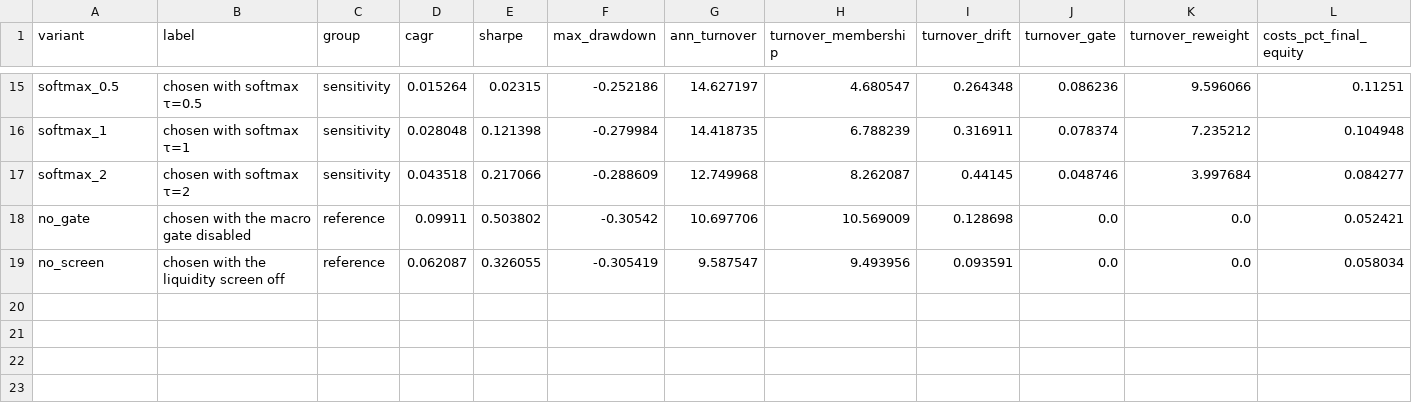
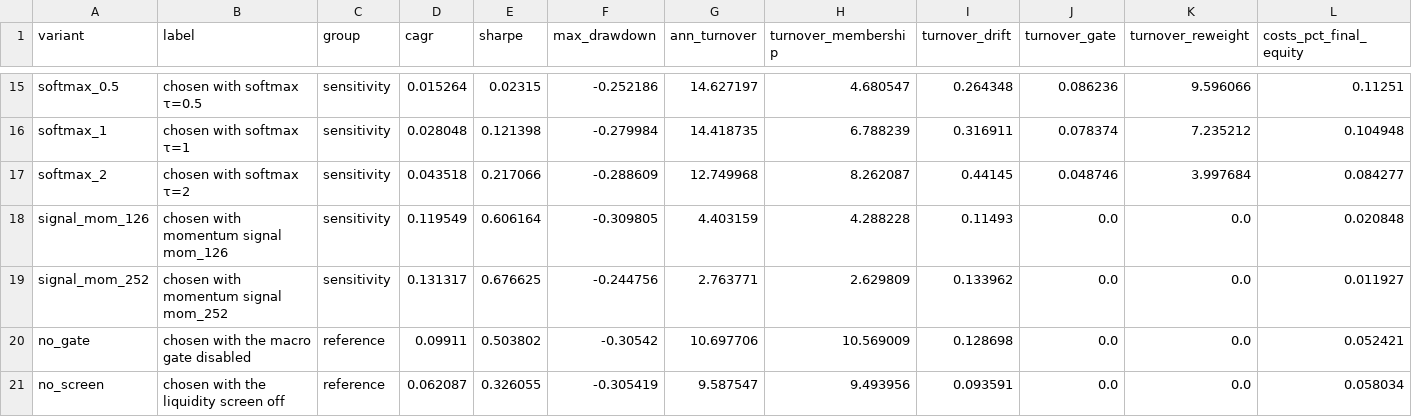
Before and after one commit to m-armski01/AI-thematic_alpha_model, a CSV file: outputs/study/ablation_etf.csv, drawn as a sheet; only a part is shown, gaps mark what is left out; rows hold the shown columns only; the diff names each change by its address in the sheet, - before the commit and + after, or states it on an @@ line.

```diff
--- a/outputs/study/ablation_etf.csv
+++ b/outputs/study/ablation_etf.csv
+row 18: signal_mom_126 | chosen with momentum signal mom_126 | sensitivity | 0.119549 | 0.606164 | -0.309805 | 4.403159 | 4.288228 | 0.11493 | 0.0 | 0.0 | 0.020848
+row 19: signal_mom_252 | chosen with momentum signal mom_252 | sensitivity | 0.131317 | 0.676625 | -0.244756 | 2.763771 | 2.629809 | 0.133962 | 0.0 | 0.0 | 0.011927
```
Also changed, not shown: outputs/study/ablation_base.csv, 21 other files.
